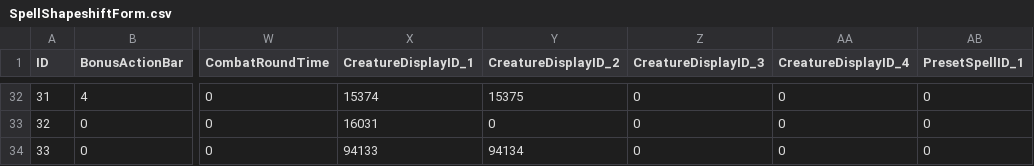
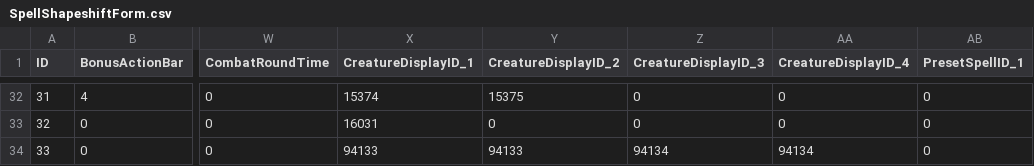
Before and after one commit to Baercraft/mod-worgoblin-high-elf, a CSV file: data/CSV from DBC/SpellShapeshiftForm.csv, drawn as a sheet; only a part is shown, gaps mark what is left out; the diff names each change by its address in the sheet, - before the commit and + after, or states it on an @@ line.

Commit message:
Testing shapeshifting again.

```diff
--- a/data/CSV from DBC/SpellShapeshiftForm.csv
+++ b/data/CSV from DBC/SpellShapeshiftForm.csv
-Y34 (CreatureDisplayID_2): 94134
+Y34 (CreatureDisplayID_2): 94133
-Z34 (CreatureDisplayID_3): 0
+Z34 (CreatureDisplayID_3): 94134
-AA34 (CreatureDisplayID_4): 0
+AA34 (CreatureDisplayID_4): 94134
```
Also changed, not shown: 1 other file.
